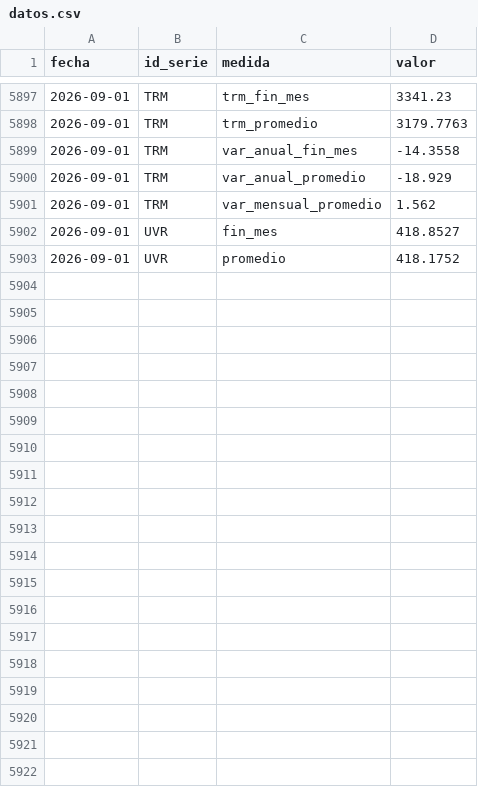
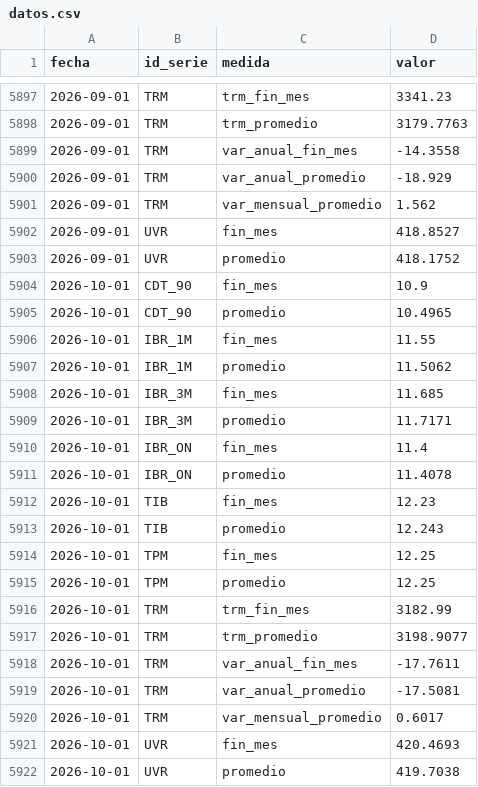
Before and after one commit to nicolasfgc/Indicadores-economia-colombiana, a CSV file: datos/tasas/datos.csv, drawn as a sheet; only a part is shown, gaps mark what is left out; the diff names each change by its address in the sheet, - before the commit and + after, or states it on an @@ line.

```diff
--- a/datos/tasas/datos.csv
+++ b/datos/tasas/datos.csv
+row 5904: 2026-10-01 | CDT_90 | fin_mes | 10.9
+row 5905: 2026-10-01 | CDT_90 | promedio | 10.4965
+row 5906: 2026-10-01 | IBR_1M | fin_mes | 11.55
+row 5907: 2026-10-01 | IBR_1M | promedio | 11.5062
+row 5908: 2026-10-01 | IBR_3M | fin_mes | 11.685
+row 5909: 2026-10-01 | IBR_3M | promedio | 11.7171
+row 5910: 2026-10-01 | IBR_ON | fin_mes | 11.4
+row 5911: 2026-10-01 | IBR_ON | promedio | 11.4078
+row 5912: 2026-10-01 | TIB | fin_mes | 12.23
+row 5913: 2026-10-01 | TIB | promedio | 12.243
+row 5914: 2026-10-01 | TPM | fin_mes | 12.25
+row 5915: 2026-10-01 | TPM | promedio | 12.25
+row 5916: 2026-10-01 | TRM | trm_fin_mes | 3182.99
+row 5917: 2026-10-01 | TRM | trm_promedio | 3198.9077
+row 5918: 2026-10-01 | TRM | var_anual_fin_mes | -17.7611
+row 5919: 2026-10-01 | TRM | var_anual_promedio | -17.5081
+row 5920: 2026-10-01 | TRM | var_mensual_promedio | 0.6017
+row 5921: 2026-10-01 | UVR | fin_mes | 420.4693
+row 5922: 2026-10-01 | UVR | promedio | 419.7038
```
Also changed, not shown: datos/tasas/tasas_diarias.csv, datos/tasas/trm_diaria.csv, 2 other files.
